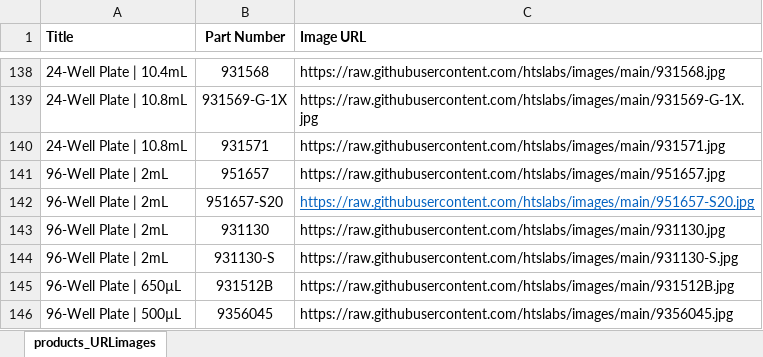
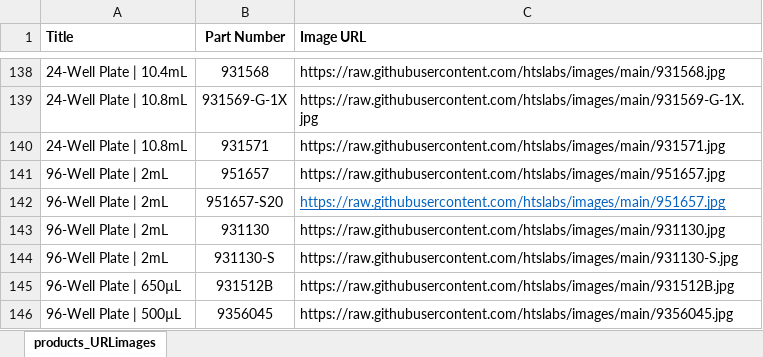
Before and after one commit to htslabs/images, an Excel workbook: website_products_URLimages.xlsx, sheet products_URLimages, drawn as a sheet; only a part is shown, gaps mark what is left out; values as stored, in another font and other column widths than the file's, no borders; the diff names each change by its address in the sheet, - before the commit and + after, or states it on an @@ line.

Commit message:
Update website_products_URLimages.xlsx
fixed dead link

```diff
--- a/website_products_URLimages.xlsx (sheet products_URLimages)
+++ b/website_products_URLimages.xlsx (sheet products_URLimages)
-C142 (Image URL): https://raw.githubusercontent.com/htslabs/images/main/951657-S20.jpg
+C142 (Image URL): https://raw.githubusercontent.com/htslabs/images/main/951657.jpg
```
